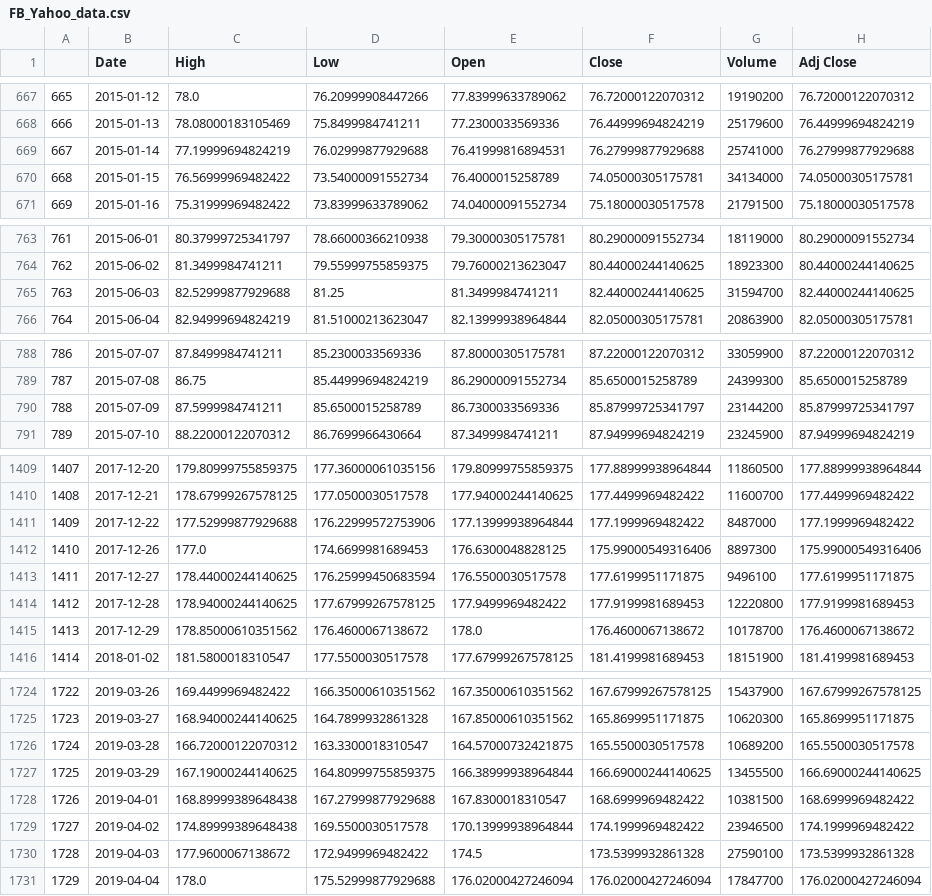
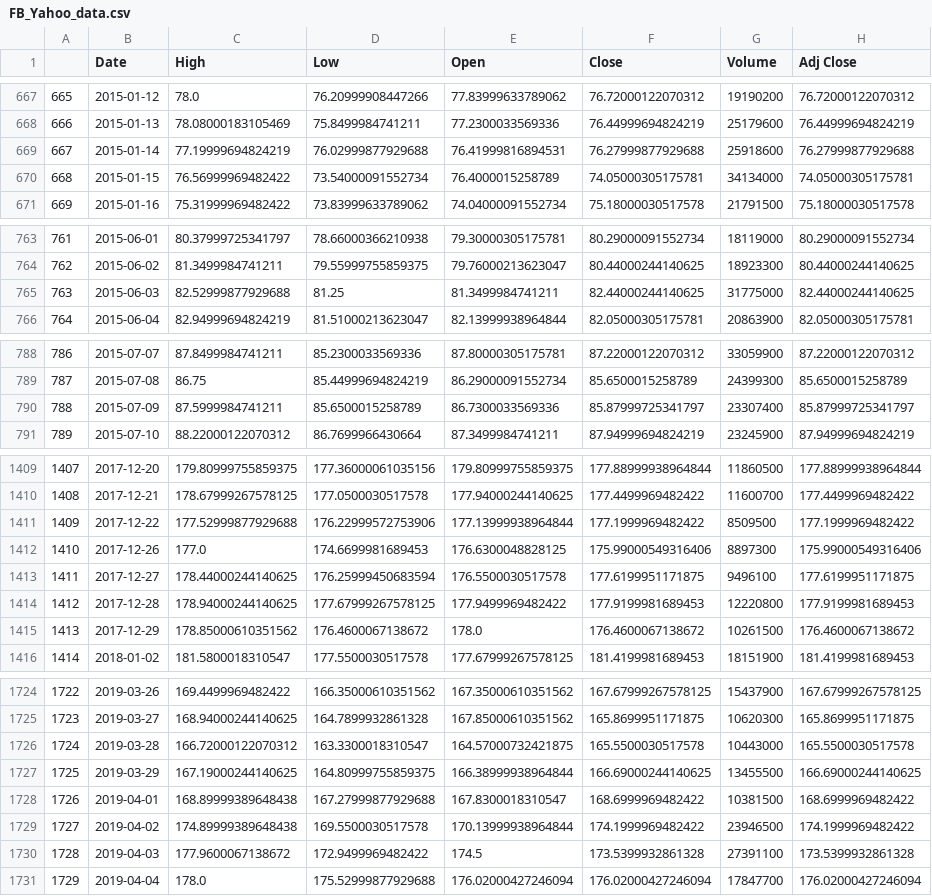
Before and after one commit to vguillet/PhyTrade, a CSV file: Data/Technical_data/FB_Yahoo_data.csv, drawn as a sheet; only a part is shown, gaps mark what is left out; the diff covers the shown part only.

```diff
--- a/Data/Technical_data/FB_Yahoo_data.csv
+++ b/Data/Technical_data/FB_Yahoo_data.csv
@@ -668,3 +668,3 @@
 666,2015-01-13,78.08000183105469,75.8499984741211,77.2300033569336,76.44999694824219,25179600,76.44999694824219
-667,2015-01-14,77.19999694824219,76.02999877929688,76.41999816894531,76.27999877929688,25741000,76.27999877929688
+667,2015-01-14,77.19999694824219,76.02999877929688,76.41999816894531,76.27999877929688,25918600,76.27999877929688
 668,2015-01-15,76.56999969482422,73.54000091552734,76.4000015258789,74.05000305175781,34134000,74.05000305175781
@@ -764,3 +764,3 @@
 762,2015-06-02,81.3499984741211,79.55999755859375,79.76000213623047,80.44000244140625,18923300,80.44000244140625
-763,2015-06-03,82.52999877929688,81.25,81.3499984741211,82.44000244140625,31594700,82.44000244140625
+763,2015-06-03,82.52999877929688,81.25,81.3499984741211,82.44000244140625,31775000,82.44000244140625
 764,2015-06-04,82.94999694824219,81.51000213623047,82.13999938964844,82.05000305175781,20863900,82.05000305175781
@@ -789,3 +789,3 @@
 787,2015-07-08,86.75,85.44999694824219,86.29000091552734,85.6500015258789,24399300,85.6500015258789
-788,2015-07-09,87.5999984741211,85.6500015258789,86.7300033569336,85.87999725341797,23144200,85.87999725341797
+788,2015-07-09,87.5999984741211,85.6500015258789,86.7300033569336,85.87999725341797,23307400,85.87999725341797
 789,2015-07-10,88.22000122070312,86.7699966430664,87.3499984741211,87.94999694824219,23245900,87.94999694824219
@@ -1410,3 +1410,3 @@
 1408,2017-12-21,178.67999267578125,177.0500030517578,177.94000244140625,177.4499969482422,11600700,177.4499969482422
-1409,2017-12-22,177.52999877929688,176.22999572753906,177.13999938964844,177.1999969482422,8487000,177.1999969482422
+1409,2017-12-22,177.52999877929688,176.22999572753906,177.13999938964844,177.1999969482422,8509500,177.1999969482422
 1410,2017-12-26,177.0,174.6699981689453,176.6300048828125,175.99000549316406,8897300,175.99000549316406
@@ -1414,3 +1414,3 @@
 1412,2017-12-28,178.94000244140625,177.67999267578125,177.9499969482422,177.9199981689453,12220800,177.9199981689453
-1413,2017-12-29,178.85000610351562,176.4600067138672,178.0,176.4600067138672,10178700,176.4600067138672
+1413,2017-12-29,178.85000610351562,176.4600067138672,178.0,176.4600067138672,10261500,176.4600067138672
 1414,2018-01-02,181.5800018310547,177.5500030517578,177.67999267578125,181.4199981689453,18151900,181.4199981689453
@@ -1725,3 +1725,3 @@
 1723,2019-03-27,168.94000244140625,164.7899932861328,167.85000610351562,165.8699951171875,10620300,165.8699951171875
-1724,2019-03-28,166.72000122070312,163.3300018310547,164.57000732421875,165.5500030517578,10689200,165.5500030517578
+1724,2019-03-28,166.72000122070312,163.3300018310547,164.57000732421875,165.5500030517578,10443000,165.5500030517578
 1725,2019-03-29,167.19000244140625,164.80999755859375,166.38999938964844,166.69000244140625,13455500,166.69000244140625
@@ -1729,3 +1729,3 @@
 1727,2019-04-02,174.89999389648438,169.5500030517578,170.13999938964844,174.1999969482422,23946500,174.1999969482422
-1728,2019-04-03,177.9600067138672,172.9499969482422,174.5,173.5399932861328,27590100,173.5399932861328
+1728,2019-04-03,177.9600067138672,172.9499969482422,174.5,173.5399932861328,27391100,173.5399932861328
 1729,2019-04-04,178.0,175.52999877929688,176.02000427246094,176.02000427246094,17847700,176.02000427246094
```
Also changed, not shown: 13 added rows and 20 edited cells elsewhere in this file, Data/Technical_data/AMZN_Yahoo_data.csv, Data/Technical_data/CSCO_Yahoo_data.csv, 52 other files.
